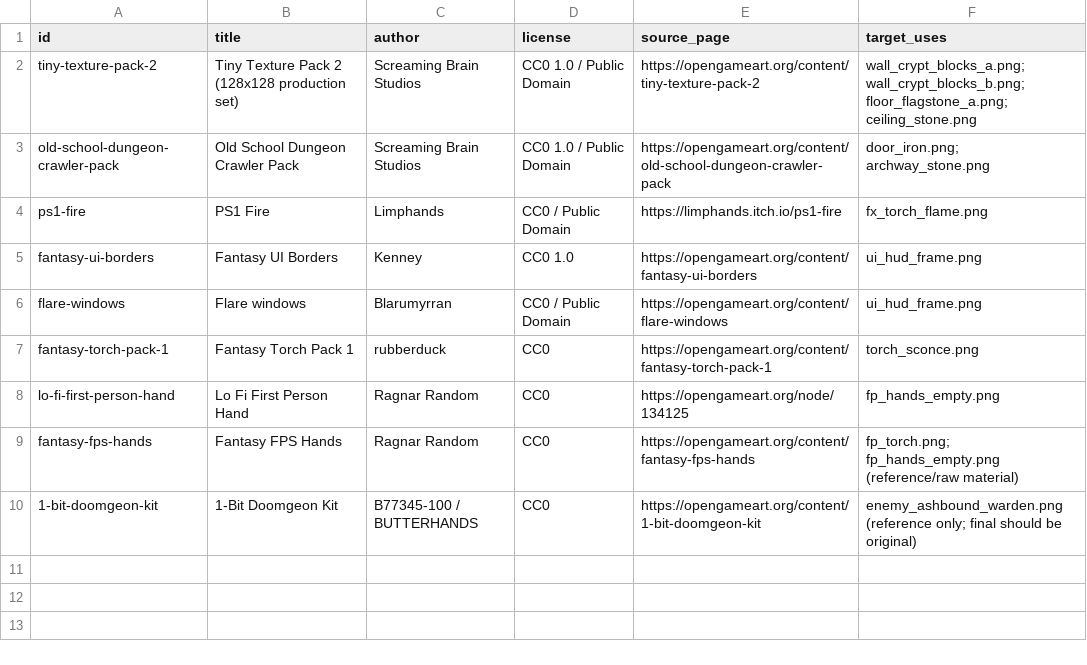
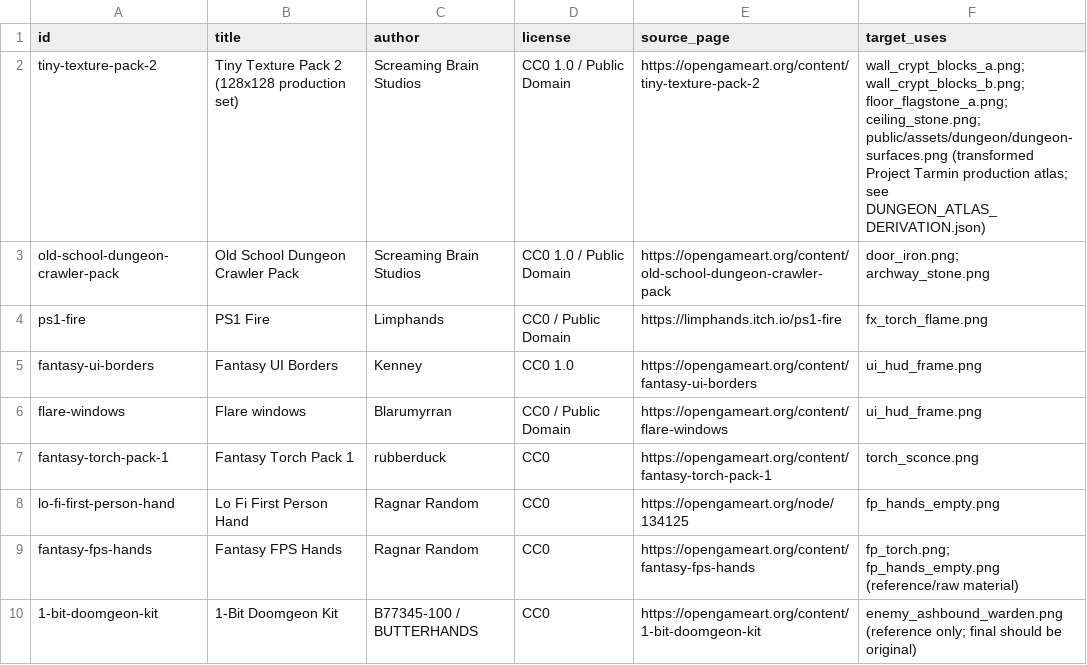
Before and after one commit to JackSmack1971/project-tarmin, a CSV file: project-tarmin-asset-source-downloader/SOURCE_MANIFEST.csv, drawn as a sheet.

Commit message:
feat: integrate production dungeon material atlas (#25)
Co-authored-by: Test User <test@example.com>

```diff
--- a/project-tarmin-asset-source-downloader/SOURCE_MANIFEST.csv
+++ b/project-tarmin-asset-source-downloader/SOURCE_MANIFEST.csv
@@ -1,3 +1,3 @@
 id,title,author,license,source_page,target_uses
-tiny-texture-pack-2,Tiny Texture Pack 2 (128x128 production set),Screaming Brain Studios,CC0 1.0 / Public Domain,https://opengameart.org/content/tiny-texture-pack-2,wall_crypt_blocks_a.png; wall_crypt_blocks_b.png; floor_flagstone_a.png; ceiling_stone.png
+tiny-texture-pack-2,Tiny Texture Pack 2 (128x128 production set),Screaming Brain Studios,CC0 1.0 / Public Domain,https://opengameart.org/content/tiny-texture-pack-2,wall_crypt_blocks_a.png; wall_crypt_blocks_b.png; floor_flagstone_a.png; ceiling_stone.png; public/assets/dungeon/dungeon-surfaces.png (transformed Project Tarmin production atlas; see DUNGEON_ATLAS_DERIVATION.json)
 old-school-dungeon-crawler-pack,Old School Dungeon Crawler Pack,Screaming Brain Studios,CC0 1.0 / Public Domain,https://opengameart.org/content/old-school-dungeon-crawler-pack,door_iron.png; archway_stone.png
```
Also changed, not shown: 19 other files.
